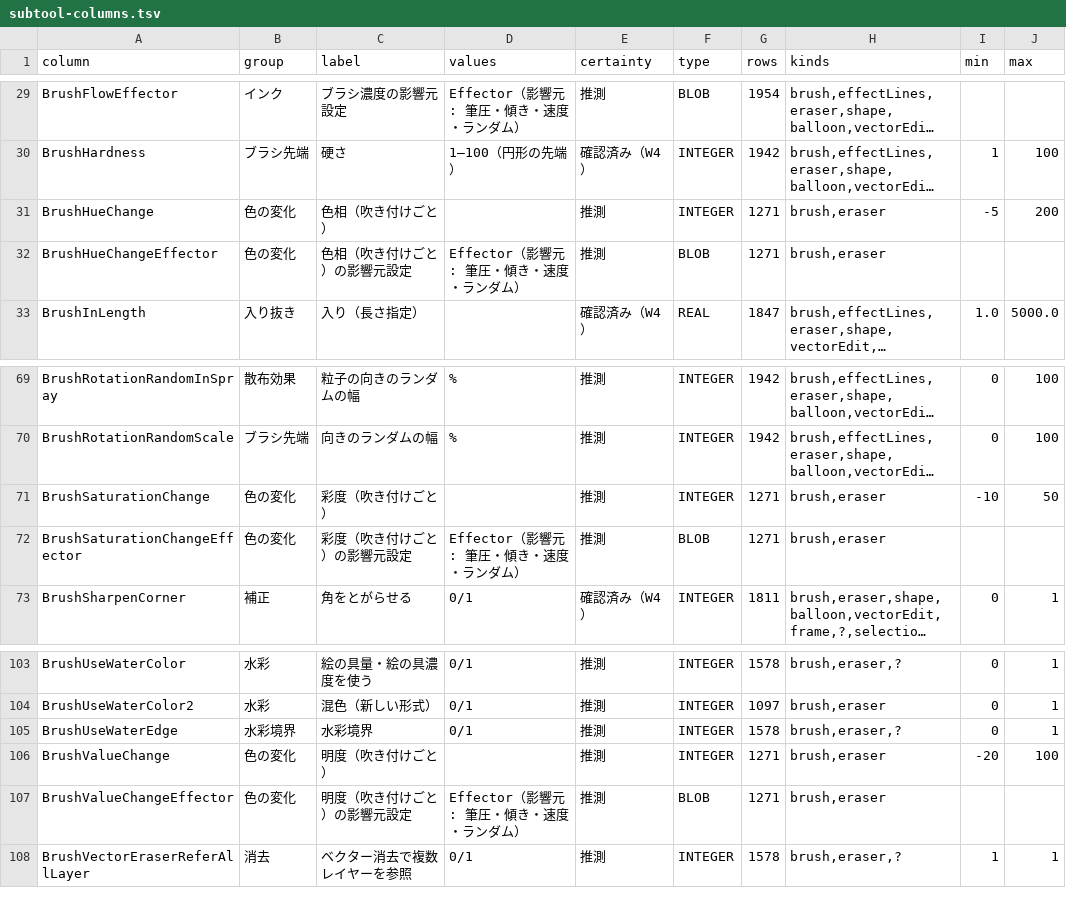
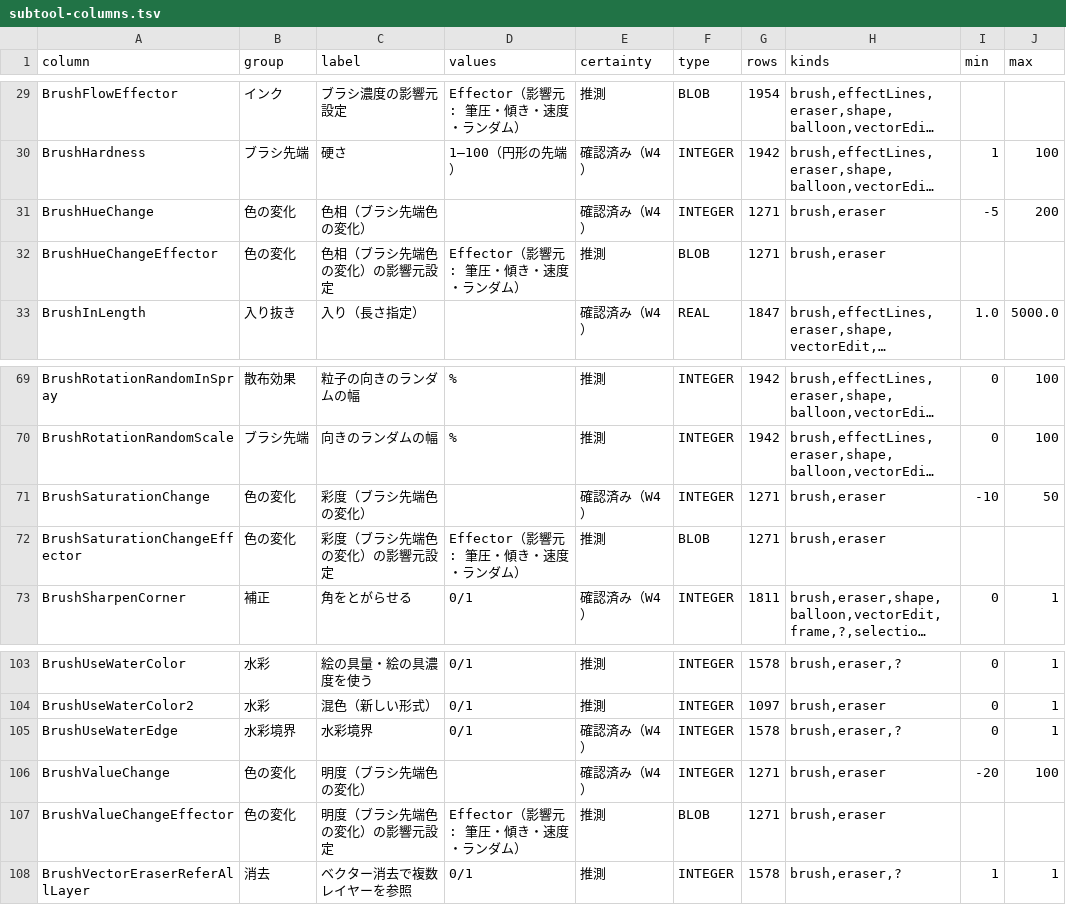
Before and after one commit to nanikasheila/CLIP_STUDIO_PAINT_Format, a TSV file: docs/assets/spec/subtool-columns.tsv, drawn as a sheet; only a part is shown, gaps mark what is left out; long unchanged cells end in …; the diff covers the shown part only; the diff names each change by its address in the sheet, - before the commit and + after, or states it on an @@ line.

```diff
--- a/docs/assets/spec/subtool-columns.tsv
+++ b/docs/assets/spec/subtool-columns.tsv
-C31 (label): 色相（吹き付けごと）
+C31 (label): 色相（ブラシ先端色の変化）
-E31 (certainty): 推測
+E31 (certainty): 確認済み（W4）
-C32 (label): 色相（吹き付けごと）の影響元設定
+C32 (label): 色相（ブラシ先端色の変化）の影響元設定
-C71 (label): 彩度（吹き付けごと）
+C71 (label): 彩度（ブラシ先端色の変化）
-E71 (certainty): 推測
+E71 (certainty): 確認済み（W4）
-C72 (label): 彩度（吹き付けごと）の影響元設定
+C72 (label): 彩度（ブラシ先端色の変化）の影響元設定
-E105:E106 (certainty): 推測
+E105:E106 (certainty): 確認済み（W4）
-C106 (label): 明度（吹き付けごと）
+C106 (label): 明度（ブラシ先端色の変化）
-C107 (label): 明度（吹き付けごと）の影響元設定
+C107 (label): 明度（ブラシ先端色の変化）の影響元設定
```
Also changed, not shown: 40 edited cells elsewhere in this file, 4 other files.
